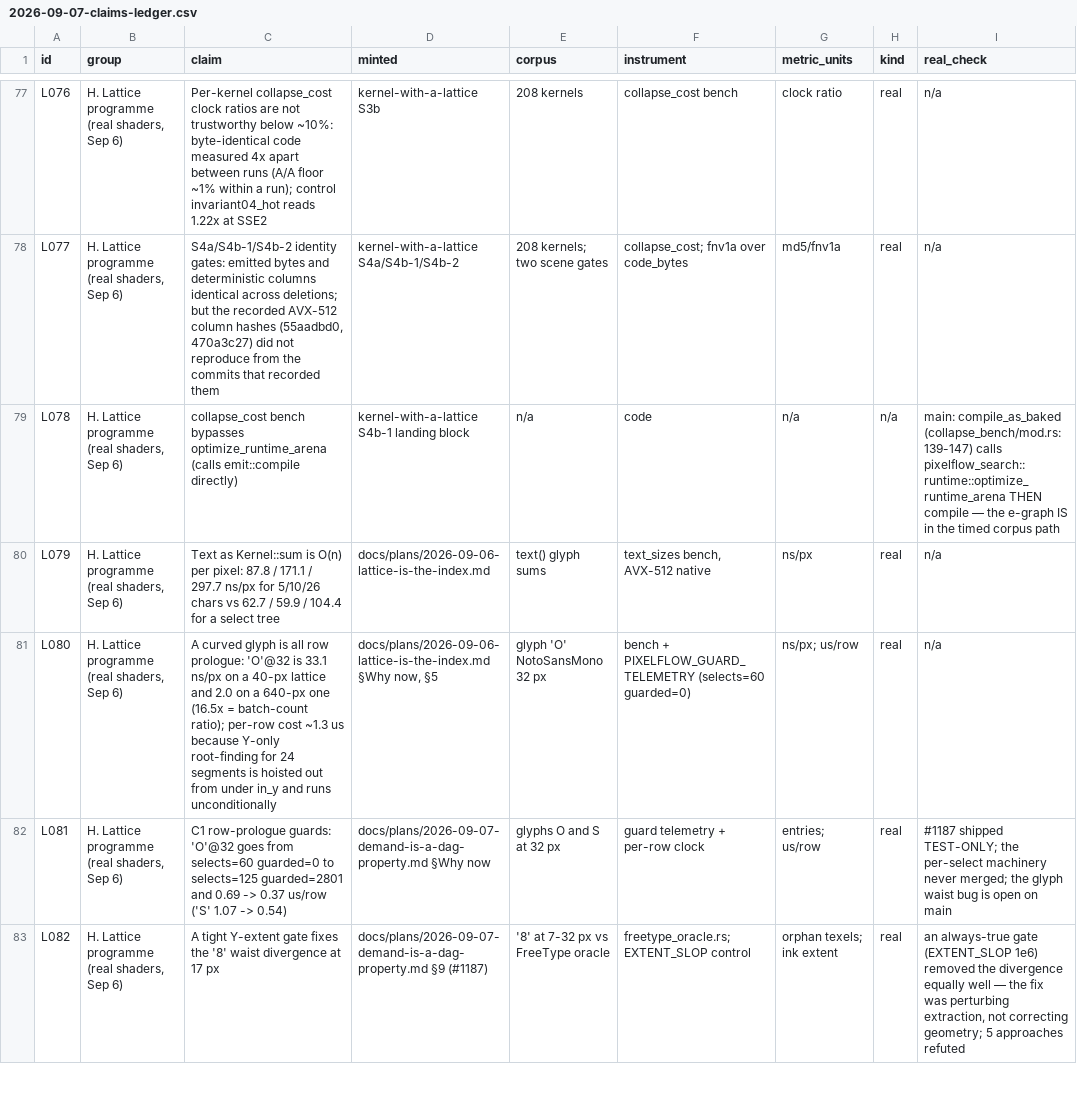
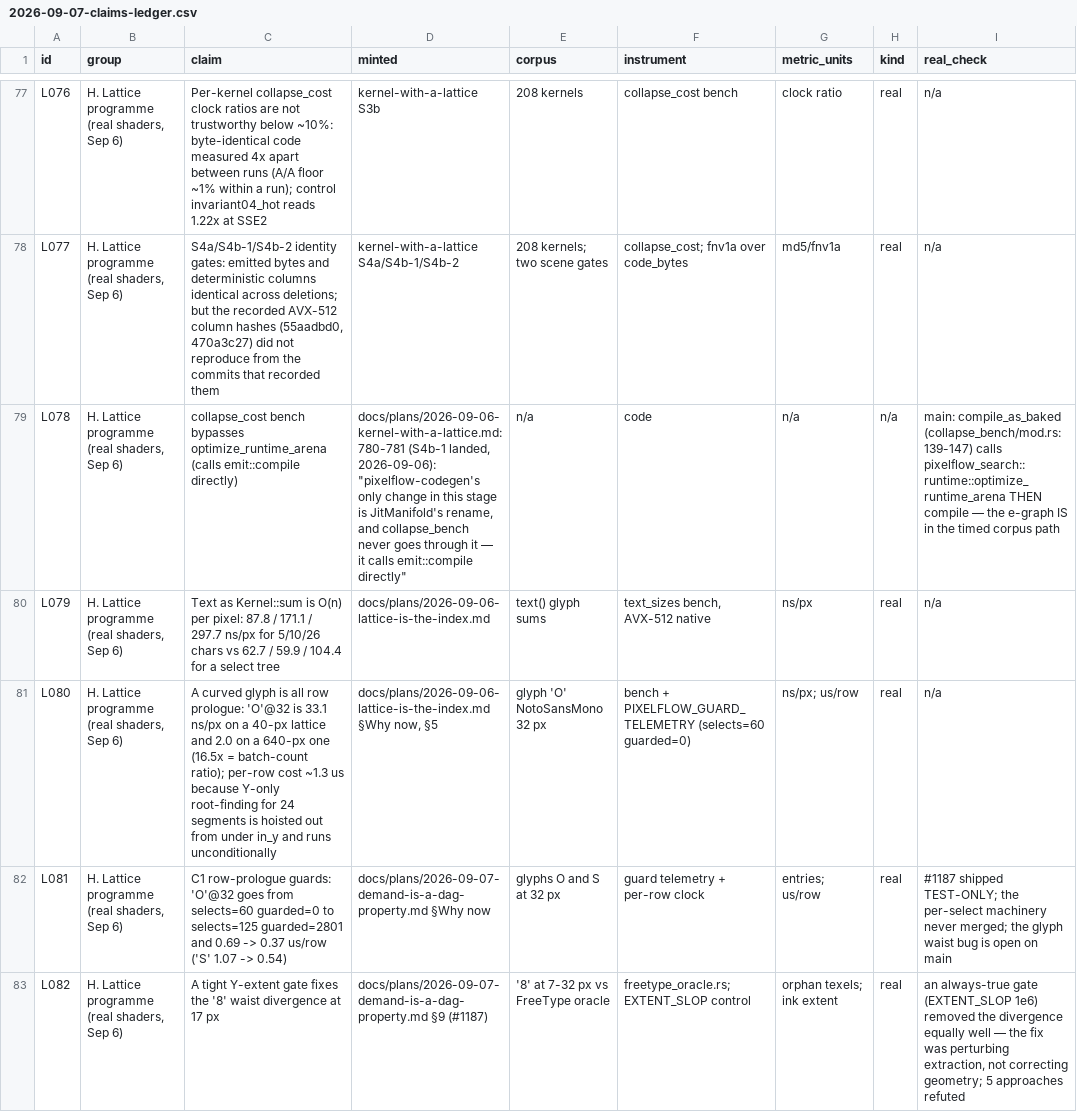
Before and after one commit to jppittman/core-term, a CSV file: docs/results/2026-09-07-claims-ledger.csv, drawn as a sheet; only a part is shown, gaps mark what is left out; the diff covers the shown part only; the diff names each change by its address in the sheet, - before the commit and + after, or states it on an @@ line.

```diff
--- a/docs/results/2026-09-07-claims-ledger.csv
+++ b/docs/results/2026-09-07-claims-ledger.csv
-D79 (minted): kernel-with-a-lattice S4b-1 landing block
+D79 (minted): docs/plans/2026-09-06-kernel-with-a-lattice.md:780-781 (S4b-1 landed, 2026-09-06): "pixelflow-codegen's only change in this stage is JitManifold's rename, and collapse_bench never goes through it — it calls emit::compile directly"
```
Also changed, not shown: 4 added rows and 15 edited cells elsewhere in this file, 1 other file.
